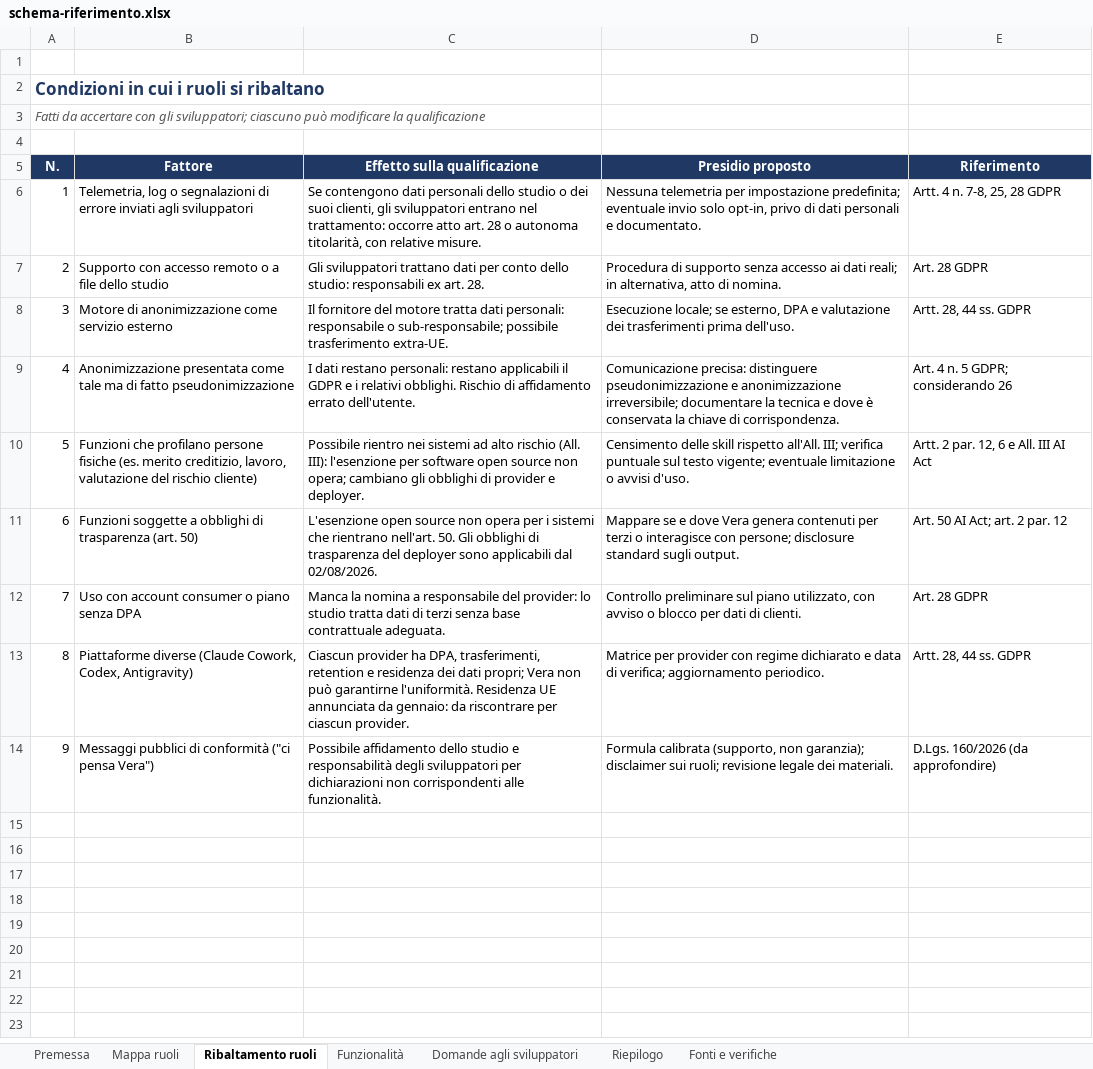
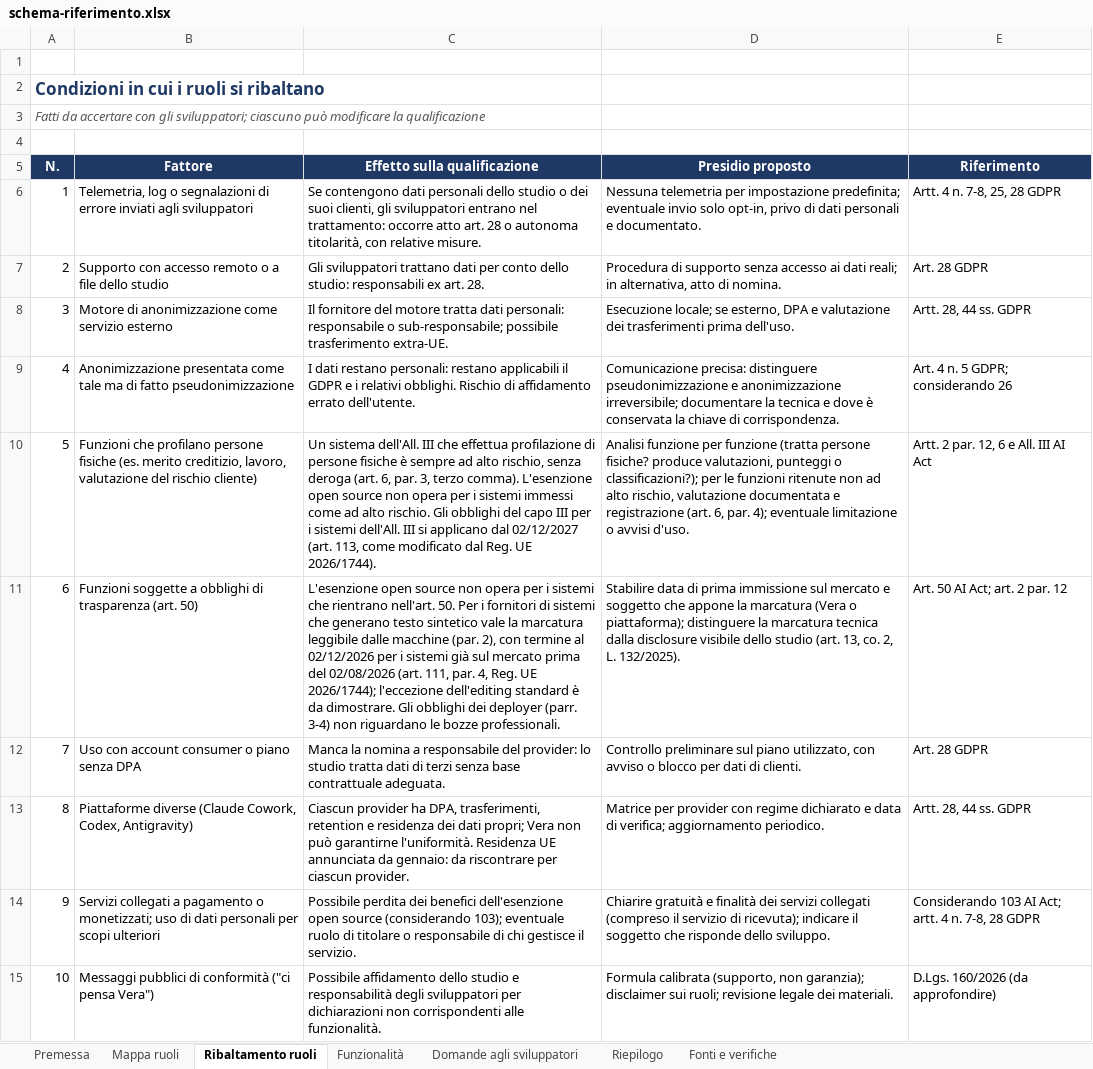
Before and after one commit to fabioannovazzi/app_files, an Excel workbook: static/shared/vera-compliance/downloads/schema-riferimento.xlsx, sheet Ribaltamento ruoli, drawn as a sheet; values as stored, in another font and other column widths than the file's, no borders; addresses are those after the commit; the diff names each change by its address in the sheet, - before the commit and + after, or states it on an @@ line.

Commit message:
docs: align Vera compliance assessment with schema 0.2 (#777)
Co-authored-by: fabio annovazzi <3429553+fabioannovazzi@users.noreply.github.com>

```diff
--- a/static/shared/vera-compliance/downloads/schema-riferimento.xlsx (sheet Ribaltamento ruoli)
+++ b/static/shared/vera-compliance/downloads/schema-riferimento.xlsx (sheet Ribaltamento ruoli)
-C10 (Effetto sulla qualificazione): Possibile rientro nei sistemi ad alto rischio (All. III): l'esenzione per software open source non opera; cambiano gli obblighi di provider e deployer.
+C10 (Effetto sulla qualificazione): Un sistema dell'All. III che effettua profilazione di persone fisiche è sempre ad alto rischio, senza deroga (art. 6, par. 3, terzo comma). L'esenzione open source non opera per i sistemi immessi come ad alto rischio. Gli obblighi del capo III per i sistemi dell'All. III si applicano dal 02/12/2027 (art. 113, come modificato dal Reg. UE 2026/1744).
-D10 (Presidio proposto): Censimento delle skill rispetto all'All. III; verifica puntuale sul testo vigente; eventuale limitazione…
+D10 (Presidio proposto): Analisi funzione per funzione (tratta persone fisiche? produce valutazioni, punteggi o classificazioni?); per le funzioni ritenute non ad alto rischio, valutazione documentata e registrazione (art. 6, par. 4); eventuale limitazione…
-C11 (Effetto sulla qualificazione): …nell'art. 50. Gli obblighi di trasparenza del deployer sono applicabili dal 02/08/2026.
+C11 (Effetto sulla qualificazione): …nell'art. 50. Per i fornitori di sistemi che generano testo sintetico vale la marcatura leggibile dalle macchine (par. 2), con termine al 02/12/2026 per i sistemi già sul mercato prima del 02/08/2026 (art. 111, par. 4, Reg. UE 2026/1744); l'eccezione dell'editing standard è da dimostrare. Gli obblighi dei deployer (parr. 3-4) non riguardano le bozze professionali.
-D11 (Presidio proposto): Mappare se e dove Vera genera contenuti per terzi o interagisce con persone; disclosure standard sugli output.
+D11 (Presidio proposto): Stabilire data di prima immissione sul mercato e soggetto che appone la marcatura (Vera o piattaforma); distinguere la marcatura tecnica dalla disclosure visibile dello studio (art. 13, co. 2, L. 132/2025).
+row 14: 9 | Servizi collegati a pagamento o monetizzati; uso di dati personali per scopi ulteriori | Possibile perdita dei benefici dell'esenzione open source (considerando 103); eventuale ruolo di titolare o responsabile di chi gestisce il servizio. | Chiarire gratuità e finalità dei servizi collegati (compreso il servizio di ricevuta); indicare il soggetto che risponde dello sviluppo. | Considerando 103 AI Act; artt. 4 n. 7-8, 28 GDPR
@@ column A (N.) renumbered from row 15 down @@
```
Also changed, not shown: sheet Funzionalità, sheet Fonti e verifiche, sheet Riepilogo, sheet Domande agli sviluppatori, sheet Premessa, sheet Mappa ruoli, formulas that keep their value, static/shared/vera-compliance/downloads/riscontro-vera.xlsx, 3 other files.
